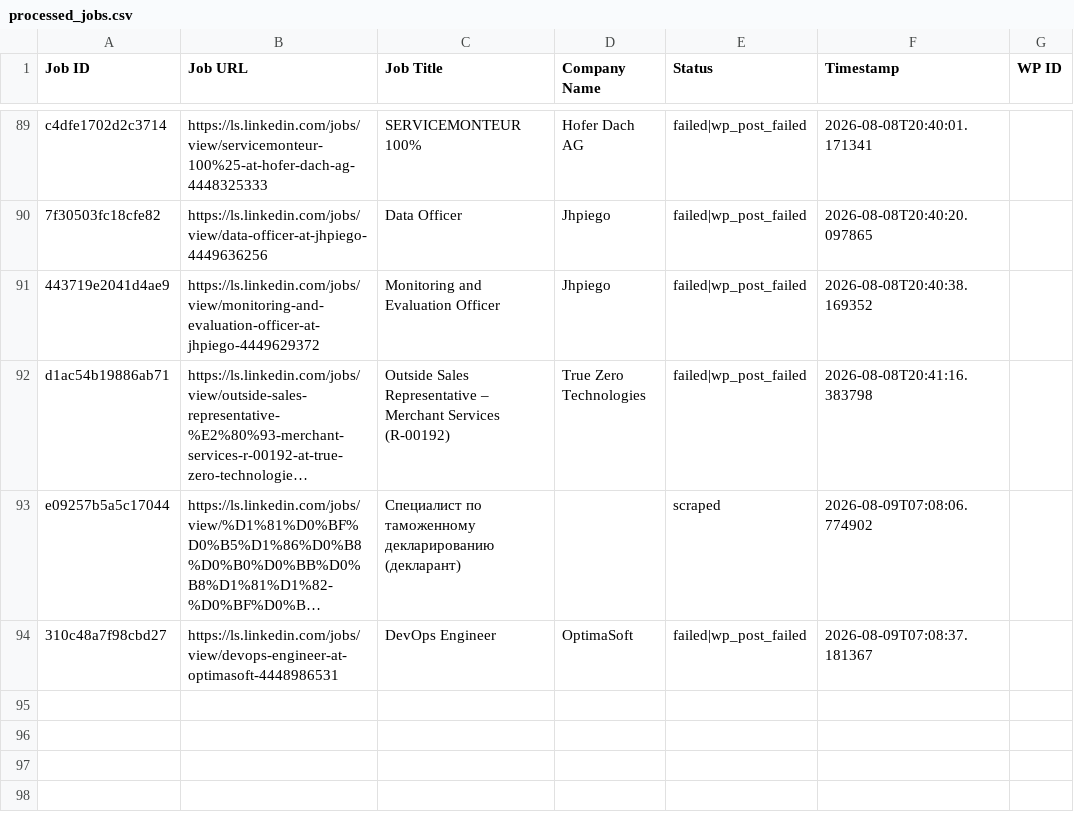
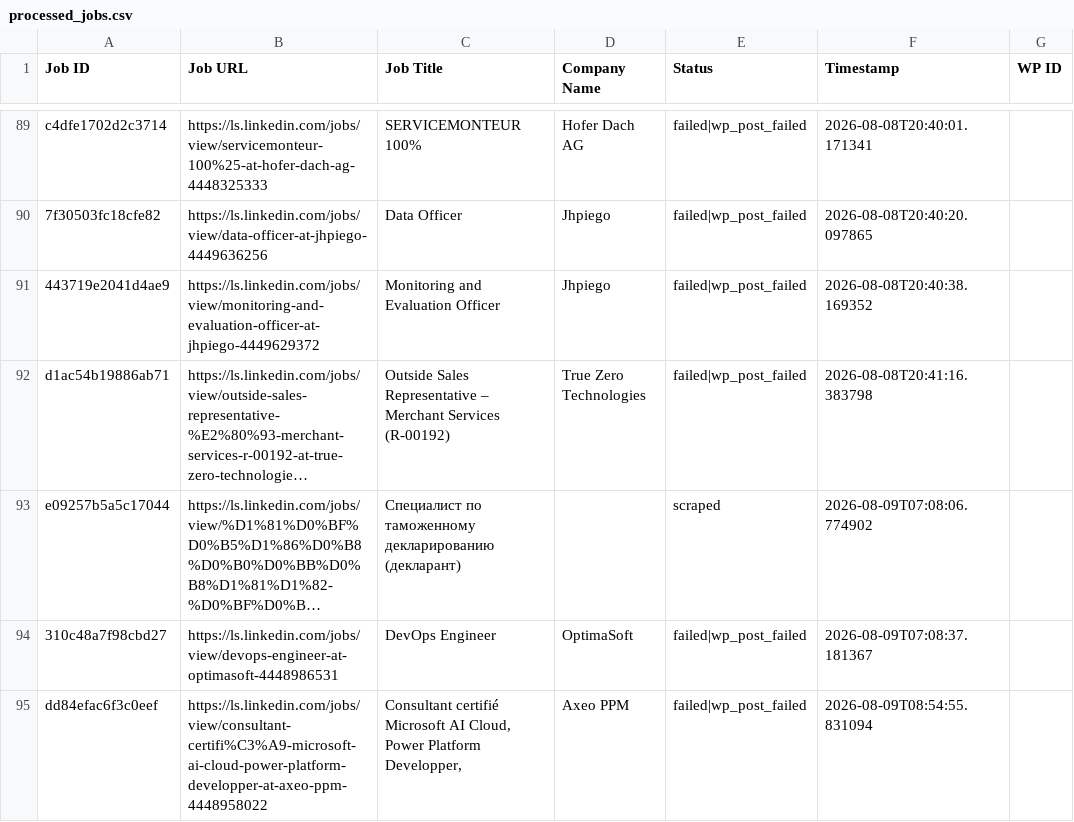
Before and after one commit to innovationinc2000/ls, a CSV file: processed_jobs.csv, drawn as a sheet; only a part is shown, gaps mark what is left out; long unchanged cells end in …; the diff names each change by its address in the sheet, - before the commit and + after, or states it on an @@ line.

```diff
--- a/processed_jobs.csv
+++ b/processed_jobs.csv
+row 95: dd84efac6f3c0eef | https://ls.linkedin.com/jobs/view/consultant-certifi%C3%A9-microsoft-ai-cloud-power-platform-developper-at-axeo-ppm-4448958022 | Consultant certifié Microsoft AI Cloud, Power Platform Developper, | Axeo PPM | failed|wp_post_failed | 2026-08-09T08:54:55.831094
```
